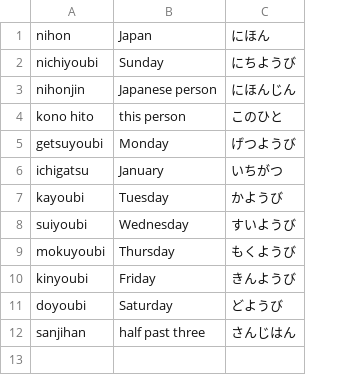
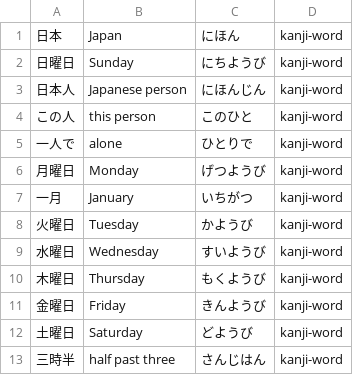
Before and after one commit to BakedSoups/Genki_Flash_Cards_app, a CSV file: lesson4-2.csv, drawn as a sheet; removed rows and columns are numbered as before the commit, all else as after; the diff names each change by its address in the sheet, - before the commit and + after, or states it on an @@ line.

Commit message:
Add sentence practice and Lesson 8 vocabulary with katakana study

```diff
--- a/lesson4-2.csv
+++ b/lesson4-2.csv
-column A, rows 1-12: nihon | nichiyoubi | nihonjin | kono hito | getsuyoubi | ichigatsu | kayoubi | suiyoubi | mokuyoubi | kinyoubi | doyoubi | sanjihan
+column A, rows 1-4: 日本 | 日曜日 | 日本人 | この人; rows 6-13: 月曜日 | 一月 | 火曜日 | 水曜日 | 木曜日 | 金曜日 | 土曜日 | 三時半
+column D, rows 1-4: all kanji-word; rows 6-13: all kanji-word
+row 5: 一人で | alone | ひとりで | kanji-word
```
Also changed, not shown: 13 other files.
